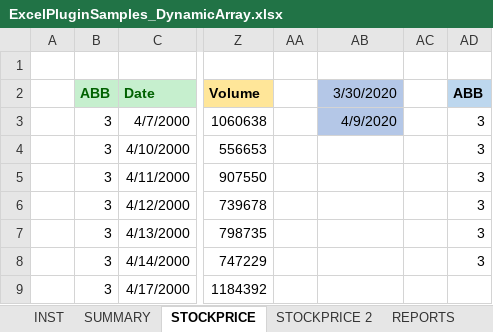
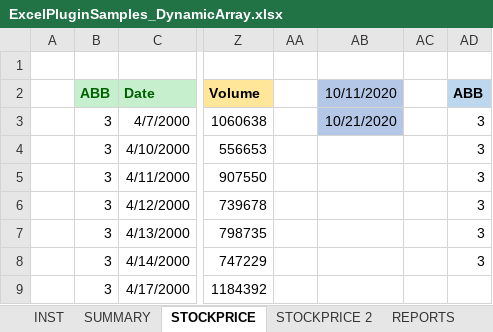
Before and after one commit to Borsdata-Sweden/ExcelPlugin, an Excel workbook: ExcelPluginSamples_DynamicArray.xlsx, sheet STOCKPRICE, drawn as a sheet; only a part is shown, gaps mark what is left out; values as stored, in another font and other column widths than the file's, no borders; the diff names each change by its address in the sheet, - before the commit and + after, or states it on an @@ line.

```diff
--- a/ExcelPluginSamples_DynamicArray.xlsx (sheet STOCKPRICE)
+++ b/ExcelPluginSamples_DynamicArray.xlsx (sheet STOCKPRICE)
-AB2: 3/30/2020
+AB2: 10/11/2020
-AB3: 4/9/2020
+AB3: 10/21/2020
```
Also changed, not shown: sheet SUMMARY, other sheet tabs, charts or pictures.
